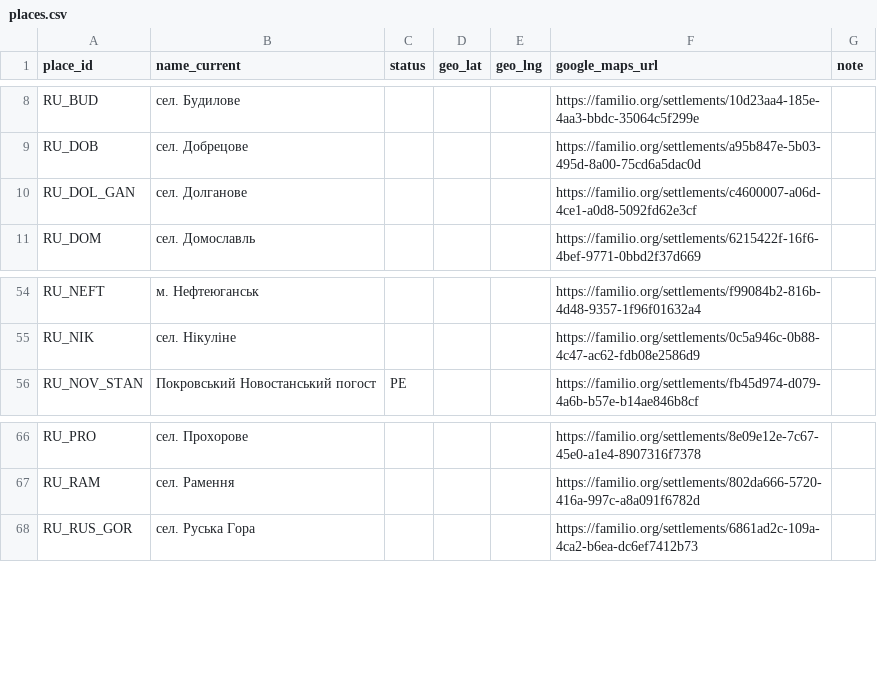
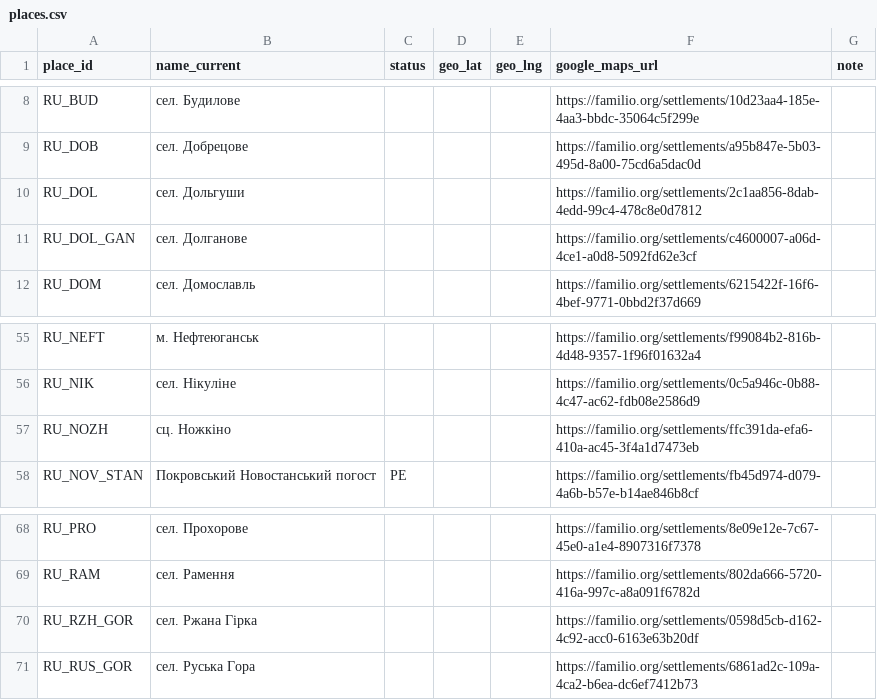
Before and after one commit to John7794/geneo, a CSV file: data/db/uk/places.csv, drawn as a sheet; only a part is shown, gaps mark what is left out; the diff names each change by its address in the sheet, - before the commit and + after, or states it on an @@ line.

```diff
--- a/data/db/uk/places.csv
+++ b/data/db/uk/places.csv
+row 10: RU_DOL | сел. Дольгуши |  |  |  | https://familio.org/settlements/2c1aa856-8dab-4edd-99c4-478c8e0d7812
+row 57: RU_NOZH | сц. Ножкіно |  |  |  | https://familio.org/settlements/ffc391da-efa6-410a-ac45-3f4a1d7473eb
+row 70: RU_RZH_GOR | сел. Ржана Гірка |  |  |  | https://familio.org/settlements/0598d5cb-d162-4c92-acc0-6163e63b20df
```
Also changed, not shown: data/db/uk/records.csv, 14 other files.
